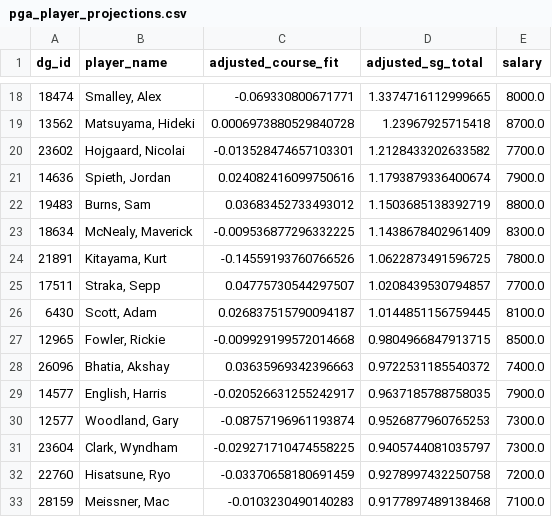
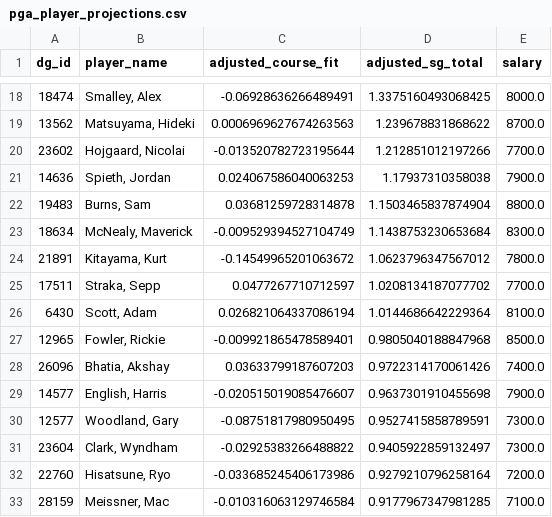
Before and after one commit to plus4blog/plus4-viz, a CSV file: data/pga_player_projections.csv, drawn as a sheet; only a part is shown, gaps mark what is left out; the diff covers the shown part only.

```diff
--- a/data/pga_player_projections.csv
+++ b/data/pga_player_projections.csv
@@ -18,16 +18,16 @@ dg_id,player_name,adjusted_course_fit,adjusted_sg_total,salary
-18474,"Smalley, Alex",-0.069330800671771,1.3374716112999665,8000.0
-13562,"Matsuyama, Hideki",0.0006973880529840728,1.23967925715418,8700.0
-23602,"Hojgaard, Nicolai",-0.013528474657103301,1.2128433202633582,7700.0
-14636,"Spieth, Jordan",0.024082416099750616,1.1793879336400674,7900.0
-19483,"Burns, Sam",0.03683452733493012,1.1503685138392719,8800.0
-18634,"McNealy, Maverick",-0.009536877296332225,1.1438678402961409,8300.0
-21891,"Kitayama, Kurt",-0.14559193760766526,1.0622873491596725,7800.0
-17511,"Straka, Sepp",0.04775730544297507,1.0208439530794857,7700.0
-6430,"Scott, Adam",0.026837515790094187,1.0144851156759445,8100.0
-12965,"Fowler, Rickie",-0.009929199572014668,0.9804966847913715,8500.0
-26096,"Bhatia, Akshay",0.03635969342396663,0.9722531185540372,7400.0
-14577,"English, Harris",-0.020526631255242917,0.9637185788758035,7900.0
-12577,"Woodland, Gary",-0.08757196961193874,0.9526877960765253,7300.0
-23604,"Clark, Wyndham",-0.029271710474558225,0.9405744081035797,7300.0
-22760,"Hisatsune, Ryo",-0.03370658180691459,0.9278997432250758,7200.0
-28159,"Meissner, Mac",-0.0103230490140283,0.9177897489138468,7100.0
+18474,"Smalley, Alex",-0.06928636266489491,1.3375160493068425,8000.0
+13562,"Matsuyama, Hideki",0.0006969627674263563,1.239678831868622,8700.0
+23602,"Hojgaard, Nicolai",-0.013520782723195644,1.212851012197266,7700.0
+14636,"Spieth, Jordan",0.024067586040063253,1.17937310358038,7900.0
+19483,"Burns, Sam",0.03681259728314878,1.1503465837874904,8800.0
+18634,"McNealy, Maverick",-0.009529394527104749,1.1438753230653684,8300.0
+21891,"Kitayama, Kurt",-0.14549965201063672,1.0623796347567012,7800.0
+17511,"Straka, Sepp",0.0477267710712597,1.0208134187077702,7700.0
+6430,"Scott, Adam",0.026821064337086194,1.0144686642229364,8100.0
+12965,"Fowler, Rickie",-0.009921865478589401,0.9805040188847968,8500.0
+26096,"Bhatia, Akshay",0.03633799187607203,0.9722314170061426,7400.0
+14577,"English, Harris",-0.020515019085476607,0.9637301910455698,7900.0
+12577,"Woodland, Gary",-0.08751817980950495,0.9527415858789591,7300.0
+23604,"Clark, Wyndham",-0.02925383266488822,0.9405922859132497,7300.0
+22760,"Hisatsune, Ryo",-0.033685245406173986,0.9279210796258164,7200.0
+28159,"Meissner, Mac",-0.010316063129746584,0.9177967347981285,7100.0
```
Also changed, not shown: 112 edited cells elsewhere in this file.
